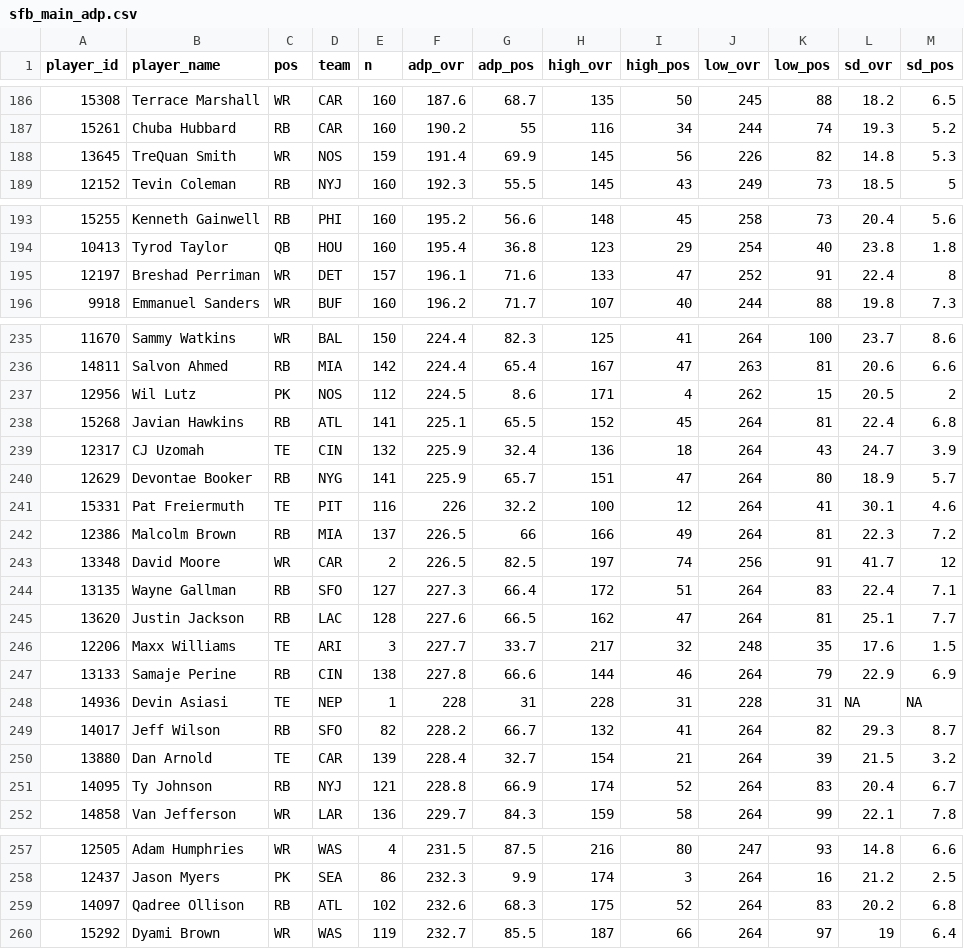
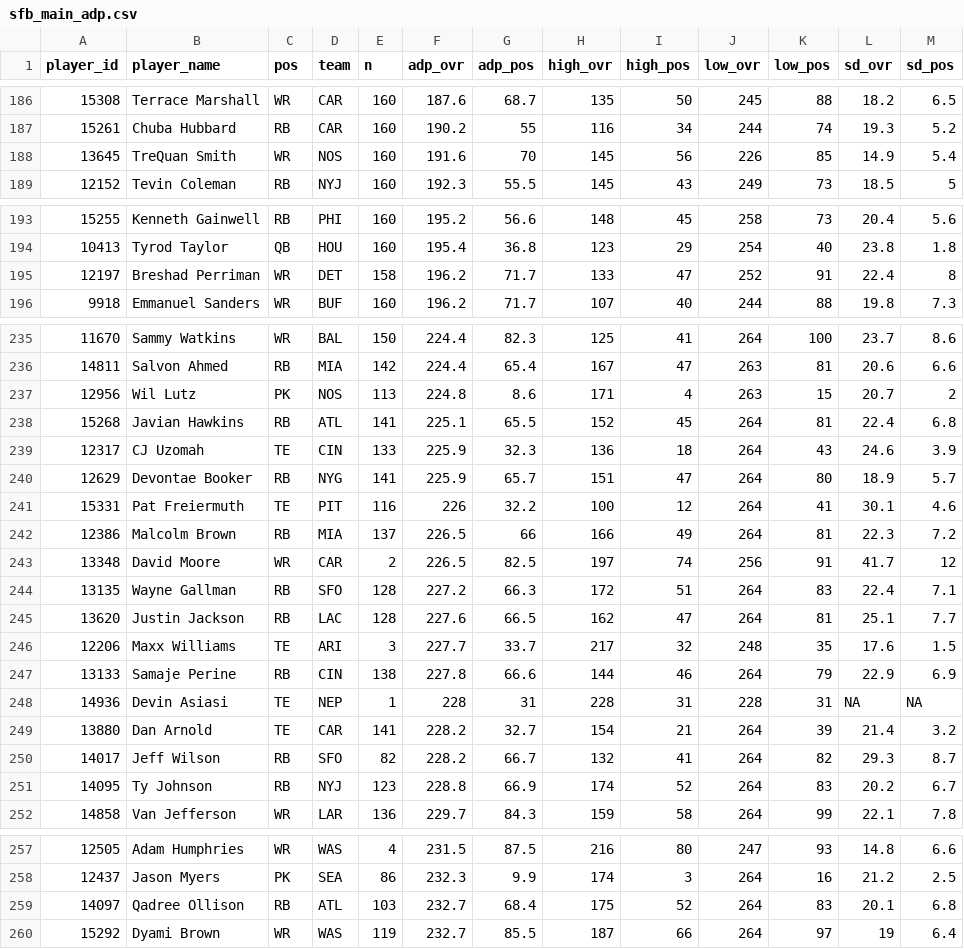
Before and after one commit to dynastyprocess/data-mfl_public, a CSV file: sfb_main_adp.csv, drawn as a sheet; only a part is shown, gaps mark what is left out; the diff covers the shown part only.

```diff
--- a/sfb_main_adp.csv
+++ b/sfb_main_adp.csv
@@ -187,3 +187,3 @@
 "15261","Chuba Hubbard","RB","CAR",160,190.2,55,116,34,244,74,19.3,5.2
-"13645","TreQuan Smith","WR","NOS",159,191.4,69.9,145,56,226,82,14.8,5.3
+"13645","TreQuan Smith","WR","NOS",160,191.6,70,145,56,226,85,14.9,5.4
 "12152","Tevin Coleman","RB","NYJ",160,192.3,55.5,145,43,249,73,18.5,5
@@ -194,3 +194,3 @@
 "10413","Tyrod Taylor","QB","HOU",160,195.4,36.8,123,29,254,40,23.8,1.8
-"12197","Breshad Perriman","WR","DET",157,196.1,71.6,133,47,252,91,22.4,8
+"12197","Breshad Perriman","WR","DET",158,196.2,71.7,133,47,252,91,22.4,8
 "9918","Emmanuel Sanders","WR","BUF",160,196.2,71.7,107,40,244,88,19.8,7.3
@@ -236,5 +236,5 @@
 "14811","Salvon Ahmed","RB","MIA",142,224.4,65.4,167,47,263,81,20.6,6.6
-"12956","Wil Lutz","PK","NOS",112,224.5,8.6,171,4,262,15,20.5,2
+"12956","Wil Lutz","PK","NOS",113,224.8,8.6,171,4,263,15,20.7,2
 "15268","Javian Hawkins","RB","ATL",141,225.1,65.5,152,45,264,81,22.4,6.8
-"12317","CJ Uzomah","TE","CIN",132,225.9,32.4,136,18,264,43,24.7,3.9
+"12317","CJ Uzomah","TE","CIN",133,225.9,32.3,136,18,264,43,24.6,3.9
 "12629","Devontae Booker","RB","NYG",141,225.9,65.7,151,47,264,80,18.9,5.7
@@ -243,3 +243,3 @@
 "13348","David Moore","WR","CAR",2,226.5,82.5,197,74,256,91,41.7,12
-"13135","Wayne Gallman","RB","SFO",127,227.3,66.4,172,51,264,83,22.4,7.1
+"13135","Wayne Gallman","RB","SFO",128,227.2,66.3,172,51,264,83,22.4,7.1
 "13620","Justin Jackson","RB","LAC",128,227.6,66.5,162,47,264,81,25.1,7.7
@@ -248,5 +248,5 @@
 "14936","Devin Asiasi","TE","NEP",1,228,31,228,31,228,31,NA,NA
+"13880","Dan Arnold","TE","CAR",141,228.2,32.7,154,21,264,39,21.4,3.2
 "14017","Jeff Wilson","RB","SFO",82,228.2,66.7,132,41,264,82,29.3,8.7
-"13880","Dan Arnold","TE","CAR",139,228.4,32.7,154,21,264,39,21.5,3.2
-"14095","Ty Johnson","RB","NYJ",121,228.8,66.9,174,52,264,83,20.4,6.7
+"14095","Ty Johnson","RB","NYJ",123,228.8,66.9,174,52,264,83,20.2,6.7
 "14858","Van Jefferson","WR","LAR",136,229.7,84.3,159,58,264,99,22.1,7.8
@@ -258,3 +258,3 @@
 "12437","Jason Myers","PK","SEA",86,232.3,9.9,174,3,264,16,21.2,2.5
-"14097","Qadree Ollison","RB","ATL",102,232.6,68.3,175,52,264,83,20.2,6.8
+"14097","Qadree Ollison","RB","ATL",103,232.7,68.4,175,52,264,83,20.1,6.8
 "15292","Dyami Brown","WR","WAS",119,232.7,85.5,187,66,264,97,19,6.4
```
Also changed, not shown: 4 added rows, 4 removed rows and 33 edited cells elsewhere in this file, sfb_satellite_adp.csv.
